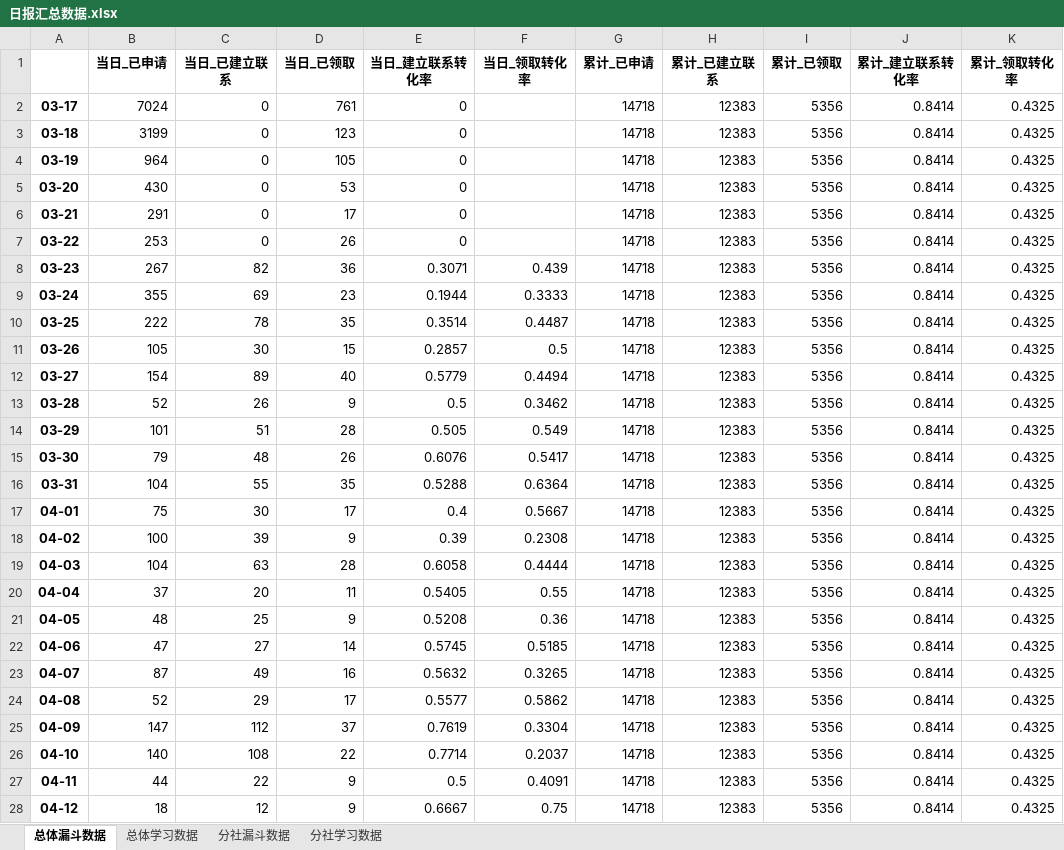
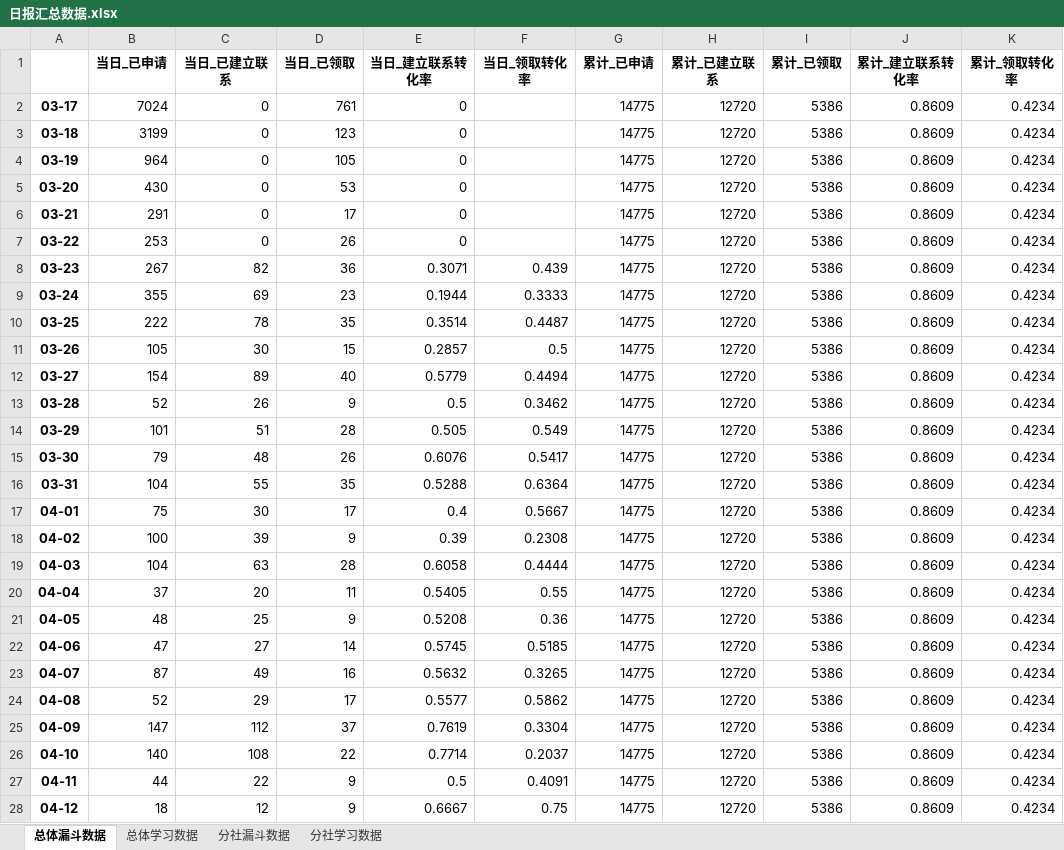
Before and after one commit to BestJoker/pandasDemo, an Excel workbook: data/日报汇总数据.xlsx, sheet 总体漏斗数据, drawn as a sheet; only a part is shown; values as stored, in another font and other column widths than the file's, no borders; the diff covers the shown part only; the diff names each change by its address in the sheet, - before the commit and + after, or states it on an @@ line.

```diff
--- a/data/日报汇总数据.xlsx (sheet 总体漏斗数据)
+++ b/data/日报汇总数据.xlsx (sheet 总体漏斗数据)
-G2:G28 (累计_已申请): 14718
+G2:G28 (累计_已申请): 14775
-H2:H28 (累计_已建立联系): 12383
+H2:H28 (累计_已建立联系): 12720
-I2:I28 (累计_已领取): 5356
+I2:I28 (累计_已领取): 5386
-J2:J28 (累计_建立联系转化率): 0.8414
+J2:J28 (累计_建立联系转化率): 0.8609
-K2:K28 (累计_领取转化率): 0.4325
+K2:K28 (累计_领取转化率): 0.4234
```
Also changed, not shown: 1 added row and 25 edited cells elsewhere in this sheet, sheet 分社漏斗数据, sheet 分社学习数据, sheet 总体学习数据, data/学习数据.xlsx, data/漏斗数据.xlsx, 2 other files.
